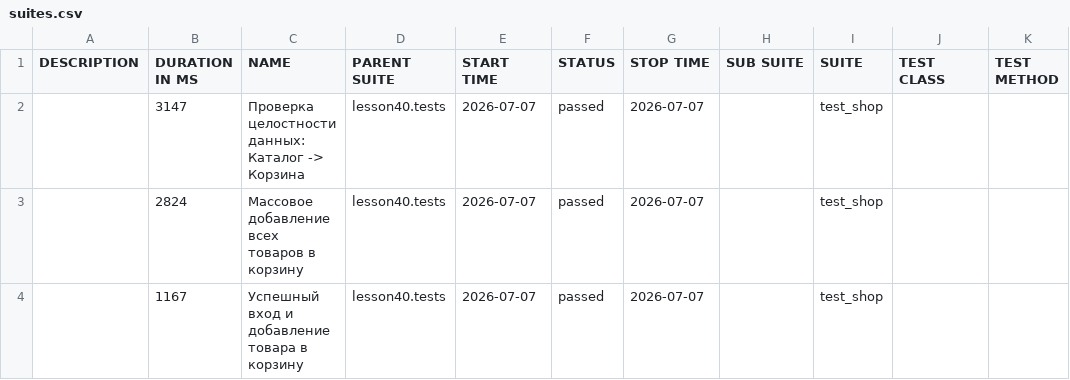
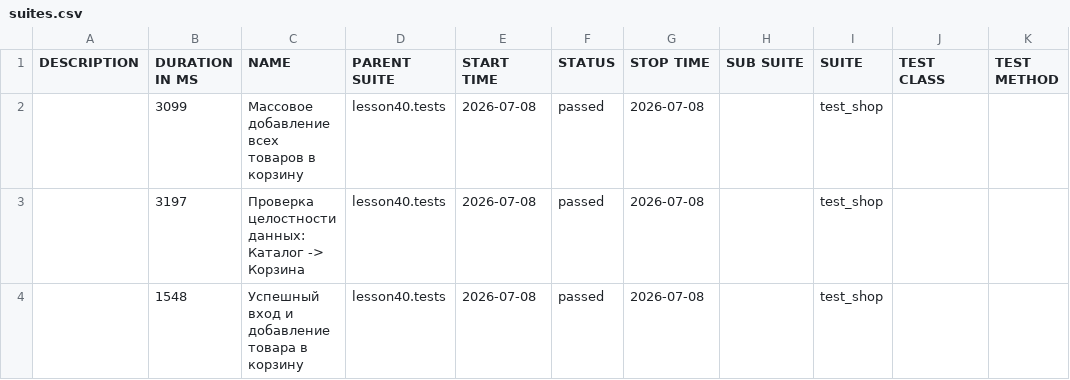
Before and after one commit to marinadieulina-droid/automation, a CSV file: data/suites.csv, drawn as a sheet.

```diff
--- a/data/suites.csv
+++ b/data/suites.csv
@@ -1,4 +1,4 @@
 "DESCRIPTION","DURATION IN MS","NAME","PARENT SUITE","START TIME","STATUS","STOP TIME","SUB SUITE","SUITE","TEST CLASS","TEST METHOD"
-"","3147","Проверка целостности данных: Каталог -> Корзина","lesson40.tests","2026-07-07","passed","2026-07-07","","test_shop","",""
-"","2824","Массовое добавление всех товаров в корзину","lesson40.tests","2026-07-07","passed","2026-07-07","","test_shop","",""
-"","1167","Успешный вход и добавление товара в корзину","lesson40.tests","2026-07-07","passed","2026-07-07","","test_shop","",""
+"","3099","Массовое добавление всех товаров в корзину","lesson40.tests","2026-07-08","passed","2026-07-08","","test_shop","",""
+"","3197","Проверка целостности данных: Каталог -> Корзина","lesson40.tests","2026-07-08","passed","2026-07-08","","test_shop","",""
+"","1548","Успешный вход и добавление товара в корзину","lesson40.tests","2026-07-08","passed","2026-07-08","","test_shop","",""
```
Also changed, not shown: 24 other files.
